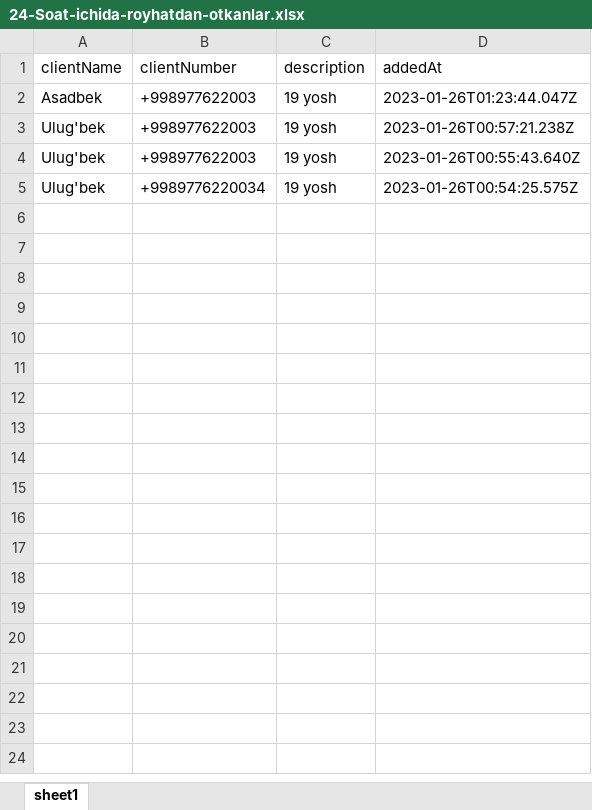
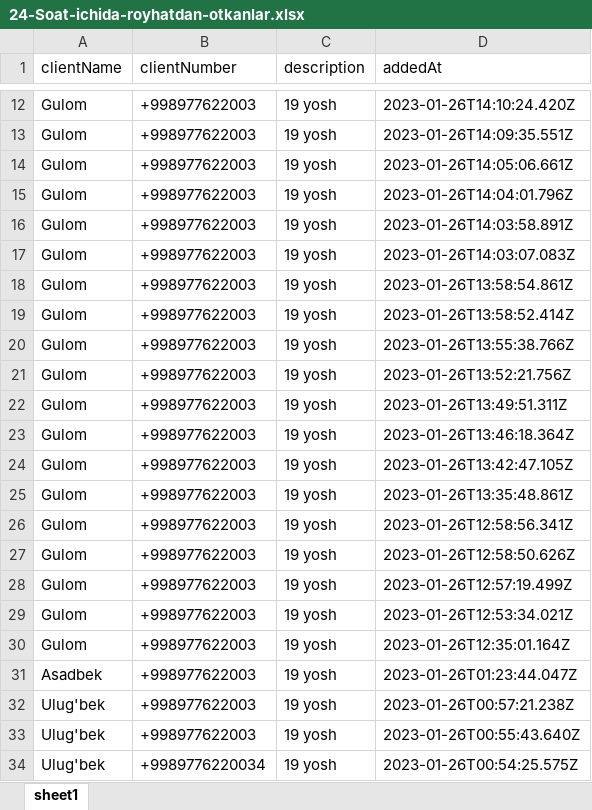
Before and after one commit to khodza/InTime, an Excel workbook: data/excel/24-Soat-ichida-royhatdan-otkanlar.xlsx, sheet sheet1, drawn as a sheet; only a part is shown, gaps mark what is left out; values as stored, in another font and other column widths than the file's, no borders; the diff covers the shown part only; the diff names each change by its address in the sheet, - before the commit and + after, or states it on an @@ line.

```diff
--- a/data/excel/24-Soat-ichida-royhatdan-otkanlar.xlsx (sheet sheet1)
+++ b/data/excel/24-Soat-ichida-royhatdan-otkanlar.xlsx (sheet sheet1)
+row 12: Gulom | +998977622003 | 19 yosh | 2023-01-26T14:10:24.420Z
+row 13: Gulom | +998977622003 | 19 yosh | 2023-01-26T14:09:35.551Z
+row 14: Gulom | +998977622003 | 19 yosh | 2023-01-26T14:05:06.661Z
+row 15: Gulom | +998977622003 | 19 yosh | 2023-01-26T14:04:01.796Z
+row 16: Gulom | +998977622003 | 19 yosh | 2023-01-26T14:03:58.891Z
+row 17: Gulom | +998977622003 | 19 yosh | 2023-01-26T14:03:07.083Z
+row 18: Gulom | +998977622003 | 19 yosh | 2023-01-26T13:58:54.861Z
+row 19: Gulom | +998977622003 | 19 yosh | 2023-01-26T13:58:52.414Z
+row 20: Gulom | +998977622003 | 19 yosh | 2023-01-26T13:55:38.766Z
+row 21: Gulom | +998977622003 | 19 yosh | 2023-01-26T13:52:21.756Z
+row 22: Gulom | +998977622003 | 19 yosh | 2023-01-26T13:49:51.311Z
+row 23: Gulom | +998977622003 | 19 yosh | 2023-01-26T13:46:18.364Z
+row 24: Gulom | +998977622003 | 19 yosh | 2023-01-26T13:42:47.105Z
+row 25: Gulom | +998977622003 | 19 yosh | 2023-01-26T13:35:48.861Z
+row 26: Gulom | +998977622003 | 19 yosh | 2023-01-26T12:58:56.341Z
+row 27: Gulom | +998977622003 | 19 yosh | 2023-01-26T12:58:50.626Z
+row 28: Gulom | +998977622003 | 19 yosh | 2023-01-26T12:57:19.499Z
+row 29: Gulom | +998977622003 | 19 yosh | 2023-01-26T12:53:34.021Z
+row 30: Gulom | +998977622003 | 19 yosh | 2023-01-26T12:35:01.164Z
```
Also changed, not shown: 10 added rows elsewhere in this sheet, 27 other files.
